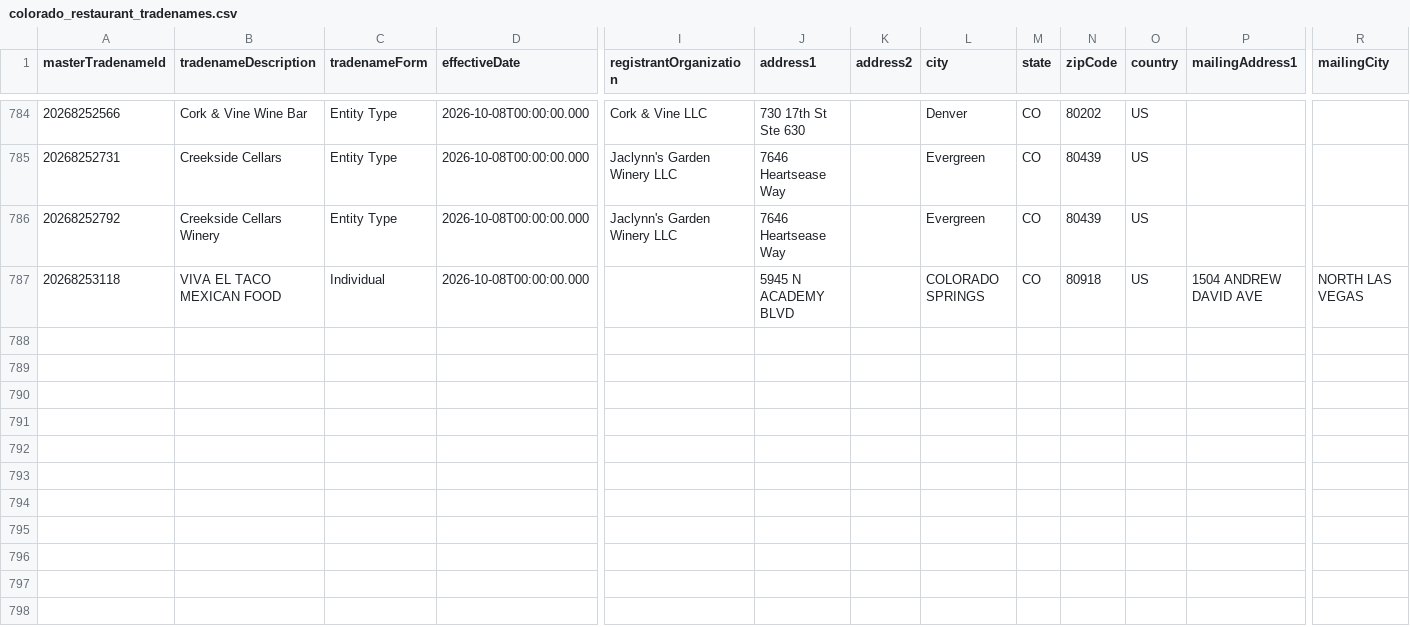
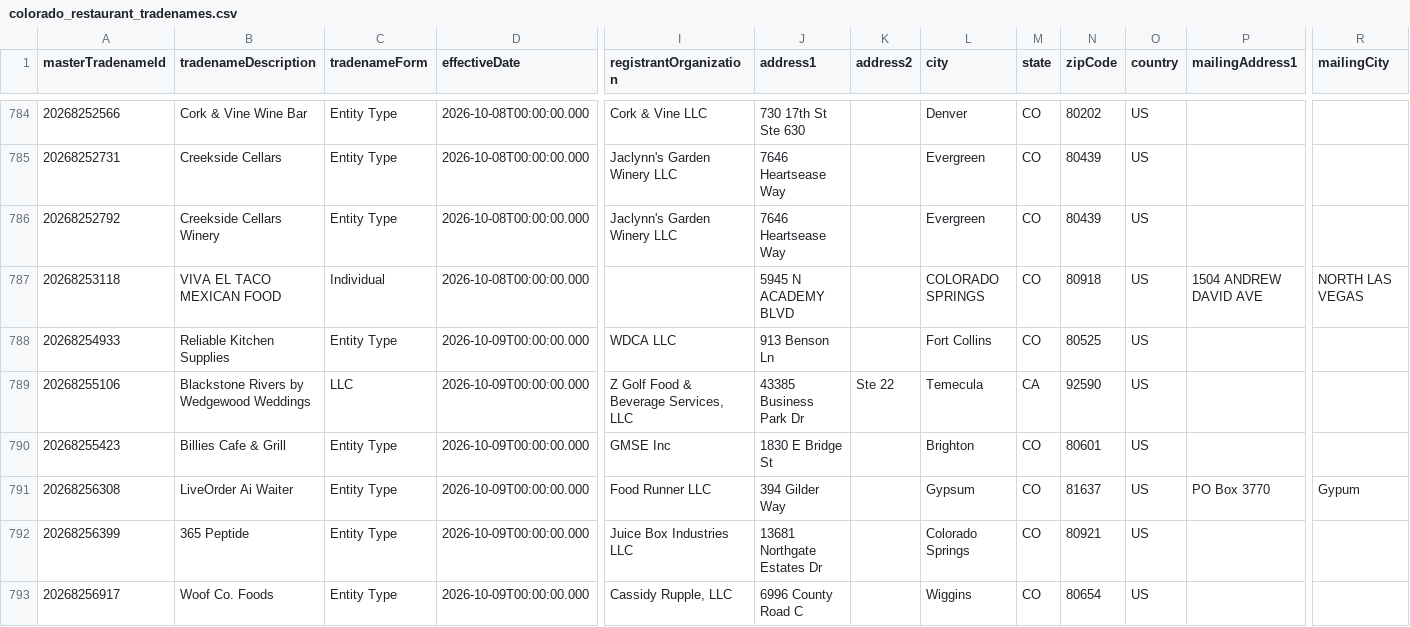
Before and after one commit to lorenzo-gu/cleared_gtm, a CSV file: data/colorado_restaurant_tradenames.csv, drawn as a sheet; only a part is shown, gaps mark what is left out; rows hold the shown columns only; the diff names each change by its address in the sheet, - before the commit and + after, or states it on an @@ line.

```diff
--- a/data/colorado_restaurant_tradenames.csv
+++ b/data/colorado_restaurant_tradenames.csv
+row 788: 20268254933 | Reliable Kitchen Supplies | Entity Type | 2026-10-09T00:00:00.000 | WDCA LLC | 913 Benson Ln |  | Fort Collins | CO | 80525 | US
+row 789: 20268255106 | Blackstone Rivers by Wedgewood Weddings | LLC | 2026-10-09T00:00:00.000 | Z Golf Food & Beverage Services, LLC | 43385 Business Park Dr | Ste 22 | Temecula | CA | 92590 | US
+row 790: 20268255423 | Billies Cafe & Grill | Entity Type | 2026-10-09T00:00:00.000 | GMSE Inc | 1830 E Bridge St |  | Brighton | CO | 80601 | US
+row 791: 20268256308 | LiveOrder Ai Waiter | Entity Type | 2026-10-09T00:00:00.000 | Food Runner LLC | 394 Gilder Way |  | Gypsum | CO | 81637 | US | PO Box 3770 | Gypum
+row 792: 20268256399 | 365 Peptide | Entity Type | 2026-10-09T00:00:00.000 | Juice Box Industries LLC | 13681 Northgate Estates Dr |  | Colorado Springs | CO | 80921 | US
+row 793: 20268256917 | Woof Co. Foods | Entity Type | 2026-10-09T00:00:00.000 | Cassidy Rupple, LLC | 6996 County Road C |  | Wiggins | CO | 80654 | US
```
